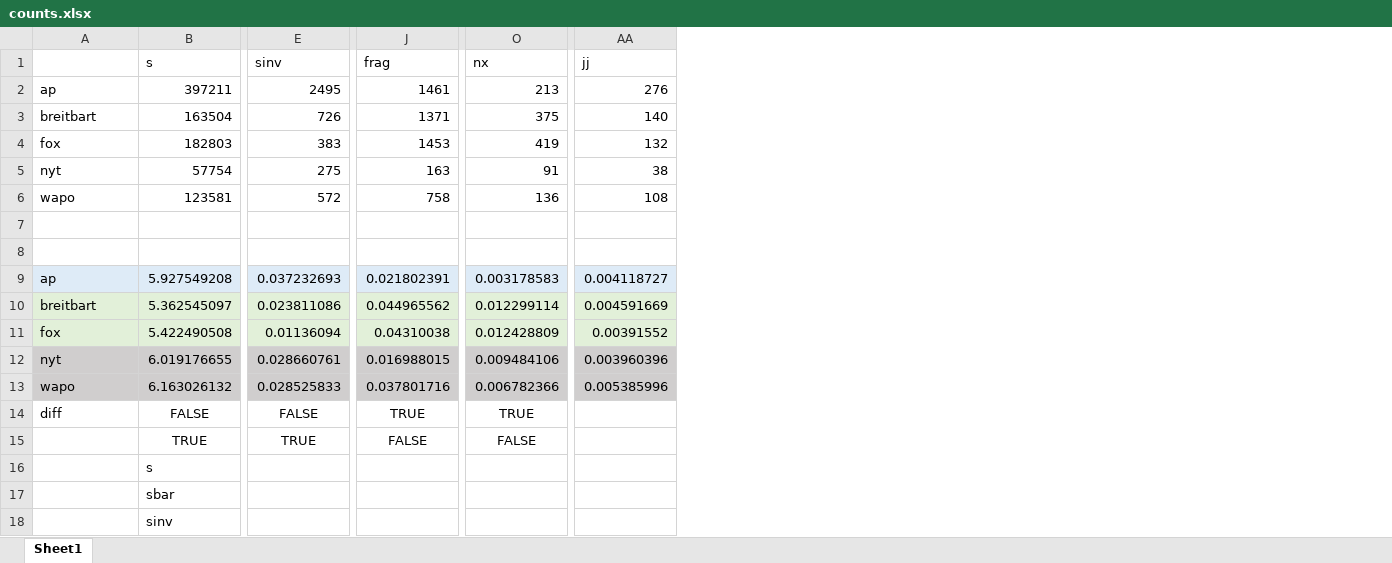
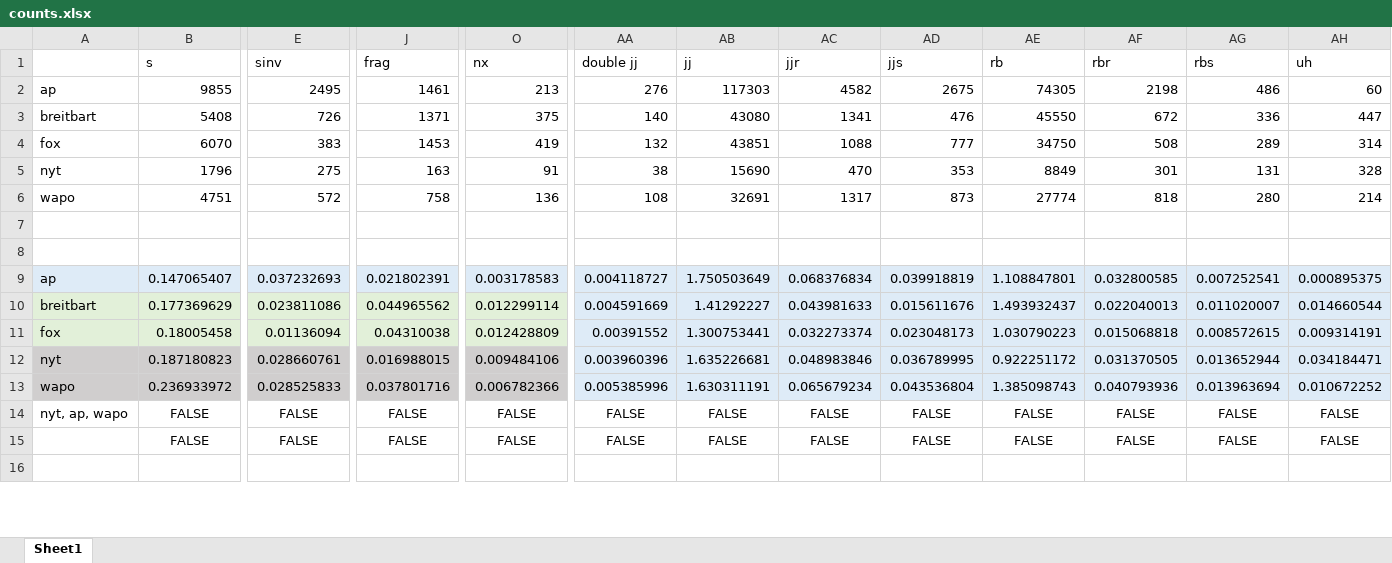
Before and after one commit to emilyjia/math243, an Excel workbook: counts.xlsx, sheet Sheet1, drawn as a sheet; only a part is shown, gaps mark what is left out; values as stored, in another font and other column widths than the file's, no borders; removed rows and columns are numbered as before the commit, all else as after; rows hold the shown columns only; the diff covers the shown part only; the diff names each change by its address in the sheet, - before the commit and + after, or states it on an @@ line.

```diff
--- a/counts.xlsx (sheet Sheet1)
+++ b/counts.xlsx (sheet Sheet1)
+column AB (jj), rows 2-15: 117303 | 43080 | 43851 | 15690 | 32691 |  |  | 1.750503649 | 1.41292227 | 1.300753441 | 1.635226681 | 1.630311191 | FALSE | FALSE
+column AC (jjr), rows 2-15: 4582 | 1341 | 1088 | 470 | 1317 |  |  | 0.068376834 | 0.043981633 | 0.032273374 | 0.048983846 | 0.065679234 | FALSE | FALSE
+column AD (jjs), rows 2-15: 2675 | 476 | 777 | 353 | 873 |  |  | 0.039918819 | 0.015611676 | 0.023048173 | 0.036789995 | 0.043536804 | FALSE | FALSE
+column AE (rb), rows 2-15: 74305 | 45550 | 34750 | 8849 | 27774 |  |  | 1.108847801 | 1.493932437 | 1.030790223 | 0.922251172 | 1.385098743 | FALSE | FALSE
+column AF (rbr), rows 2-15: 2198 | 672 | 508 | 301 | 818 |  |  | 0.032800585 | 0.022040013 | 0.015068818 | 0.031370505 | 0.040793936 | FALSE | FALSE
+column AG (rbs), rows 2-15: 486 | 336 | 289 | 131 | 280 |  |  | 0.007252541 | 0.011020007 | 0.008572615 | 0.013652944 | 0.013963694 | FALSE | FALSE
+column AH (uh), rows 2-15: 60 | 447 | 314 | 328 | 214 |  |  | 0.000895375 | 0.014660544 | 0.009314191 | 0.034184471 | 0.010672252 | FALSE | FALSE
-AA1: jj
+AA1: double jj
-B2 (s): 397211
+B2 (s): 9855
-B3 (s): 163504
+B3 (s): 5408
-B4 (s): 182803
+B4 (s): 6070
-B5 (s): 57754
+B5 (s): 1796
-B6 (s): 123581
+B6 (s): 4751
-B9 (s): 5.927549208
+B9 (s): 0.147065407
-B10 (s): 5.362545097
+B10 (s): 0.177369629
-AA10:AA11 fill: #E2F0D9
+AA10:AA11 fill: #DEEBF7
-B11 (s): 5.422490508
+B11 (s): 0.18005458
-B12 (s): 6.019176655
+B12 (s): 0.187180823
-AA12:AA13 fill: #D0CECE
+AA12:AA13 fill: #DEEBF7
-B13 (s): 6.163026132
+B13 (s): 0.236933972
-A14: diff
+A14: nyt, ap, wapo
-J14 (frag): TRUE
+J14 (frag): FALSE
-O14 (nx): TRUE
+O14 (nx): FALSE
-AA14:AA15 (double jj): (empty)
+AA14:AA15 (double jj): FALSE
-B15 (s): TRUE
+B15 (s): FALSE
-E15 (sinv): TRUE
+E15 (sinv): FALSE
-row 16:  | s
+row 16: (empty)
-row 17:  | sbar
-row 18:  | sinv
```
Also changed, not shown: 105 added rows, 1 removed row and 12 edited cells elsewhere in this sheet, formulas that keep their value, 23 other files.
